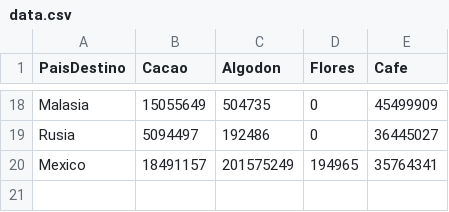
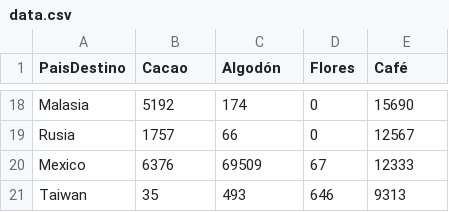
Before and after one commit to esuarezd/productiveChainTime, a CSV file: productiveChainData/dev/data.csv, drawn as a sheet; only a part is shown, gaps mark what is left out; the diff covers the shown part only; the diff names each change by its address in the sheet, - before the commit and + after, or states it on an @@ line.

Commit message:
Top20

```diff
--- a/productiveChainData/dev/data.csv
+++ b/productiveChainData/dev/data.csv
-C1: Algodon
+C1: Algodón
-E1: Cafe
+E1: Café
-B18 (Cacao): 15055649
+B18 (Cacao): 5192
-C18 (Algodón): 504735
+C18 (Algodón): 174
-E18 (Café): 45499909
+E18 (Café): 15690
-B19 (Cacao): 5094497
+B19 (Cacao): 1757
-C19 (Algodón): 192486
+C19 (Algodón): 66
-E19 (Café): 36445027
+E19 (Café): 12567
-B20 (Cacao): 18491157
+B20 (Cacao): 6376
-C20 (Algodón): 201575249
+C20 (Algodón): 69509
-D20 (Flores): 194965
+D20 (Flores): 67
-E20 (Café): 35764341
+E20 (Café): 12333
+row 21: Taiwan | 35 | 493 | 646 | 9313
```
Also changed, not shown: 61 edited cells elsewhere in this file.
